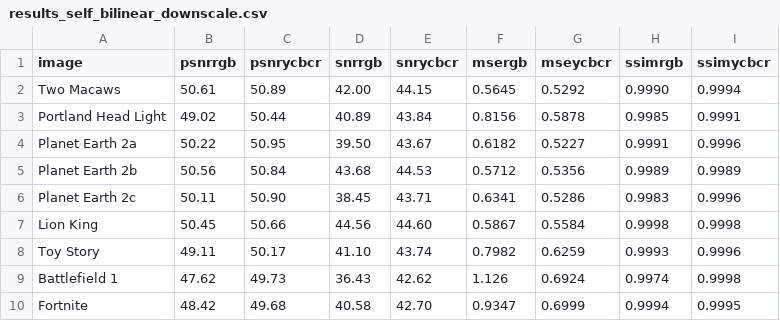
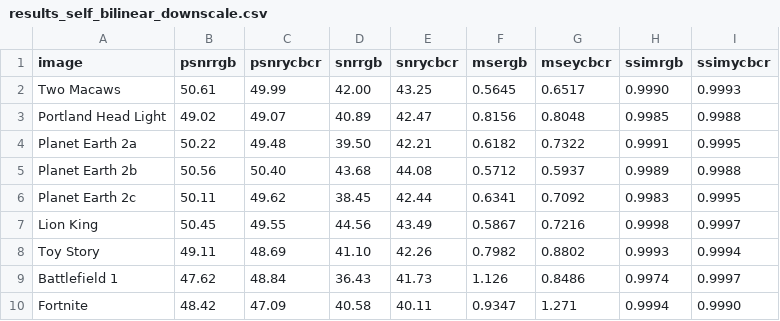
Before and after one commit to thoste/matlab-scaler, a CSV file: results/results_self_bilinear_downscale.csv, drawn as a sheet.

```diff
--- a/results/results_self_bilinear_downscale.csv
+++ b/results/results_self_bilinear_downscale.csv
@@ -1,10 +1,10 @@
 image,psnrrgb,psnrycbcr,snrrgb,snrycbcr,msergb,mseycbcr,ssimrgb,ssimycbcr
-Two Macaws,50.61,50.89,42.00,44.15,0.5645,0.5292,0.9990,0.9994
-Portland Head Light,49.02,50.44,40.89,43.84,0.8156,0.5878,0.9985,0.9991
-Planet Earth 2a,50.22,50.95,39.50,43.67,0.6182,0.5227,0.9991,0.9996
-Planet Earth 2b,50.56,50.84,43.68,44.53,0.5712,0.5356,0.9989,0.9989
-Planet Earth 2c,50.11,50.90,38.45,43.71,0.6341,0.5286,0.9983,0.9996
-Lion King,50.45,50.66,44.56,44.60,0.5867,0.5584,0.9998,0.9998
-Toy Story,49.11,50.17,41.10,43.74,0.7982,0.6259,0.9993,0.9996
-Battlefield 1,47.62,49.73,36.43,42.62,1.126,0.6924,0.9974,0.9998
-Fortnite,48.42,49.68,40.58,42.70,0.9347,0.6999,0.9994,0.9995
+Two Macaws,50.61,49.99,42.00,43.25,0.5645,0.6517,0.9990,0.9993
+Portland Head Light,49.02,49.07,40.89,42.47,0.8156,0.8048,0.9985,0.9988
+Planet Earth 2a,50.22,49.48,39.50,42.21,0.6182,0.7322,0.9991,0.9995
+Planet Earth 2b,50.56,50.40,43.68,44.08,0.5712,0.5937,0.9989,0.9988
+Planet Earth 2c,50.11,49.62,38.45,42.44,0.6341,0.7092,0.9983,0.9995
+Lion King,50.45,49.55,44.56,43.49,0.5867,0.7216,0.9998,0.9997
+Toy Story,49.11,48.69,41.10,42.26,0.7982,0.8802,0.9993,0.9994
+Battlefield 1,47.62,48.84,36.43,41.73,1.126,0.8486,0.9974,0.9997
+Fortnite,48.42,47.09,40.58,40.11,0.9347,1.271,0.9994,0.9990
```
Also changed, not shown: results/results_self_bicubic_downscale.csv, results/results_self_bicubic_upscale.csv, 7 other files.
